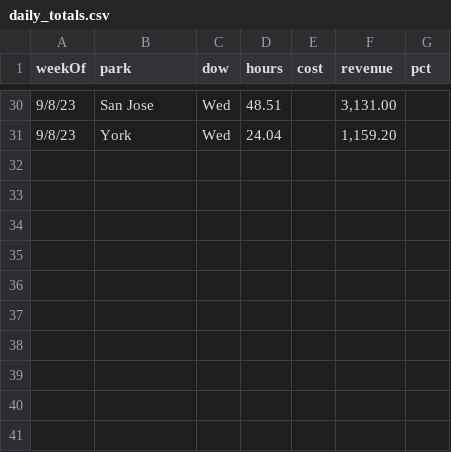
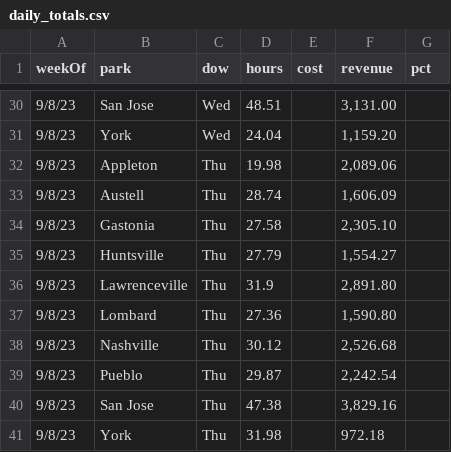
Before and after one commit to cryback/amglabor, a CSV file: data/daily_totals.csv, drawn as a sheet; only a part is shown, gaps mark what is left out; the diff names each change by its address in the sheet, - before the commit and + after, or states it on an @@ line.

Commit message:
Update daily_totals.csv

```diff
--- a/data/daily_totals.csv
+++ b/data/daily_totals.csv
+row 32: 9/8/23 | Appleton | Thu | 19.98 |  | 2,089.06
+row 33: 9/8/23 | Austell | Thu | 28.74 |  | 1,606.09
+row 34: 9/8/23 | Gastonia | Thu | 27.58 |  | 2,305.10
+row 35: 9/8/23 | Huntsville | Thu | 27.79 |  | 1,554.27
+row 36: 9/8/23 | Lawrenceville | Thu | 31.9 |  | 2,891.80
+row 37: 9/8/23 | Lombard | Thu | 27.36 |  | 1,590.80
+row 38: 9/8/23 | Nashville | Thu | 30.12 |  | 2,526.68
+row 39: 9/8/23 | Pueblo | Thu | 29.87 |  | 2,242.54
+row 40: 9/8/23 | San Jose | Thu | 47.38 |  | 3,829.16
+row 41: 9/8/23 | York | Thu | 31.98 |  | 972.18
```
